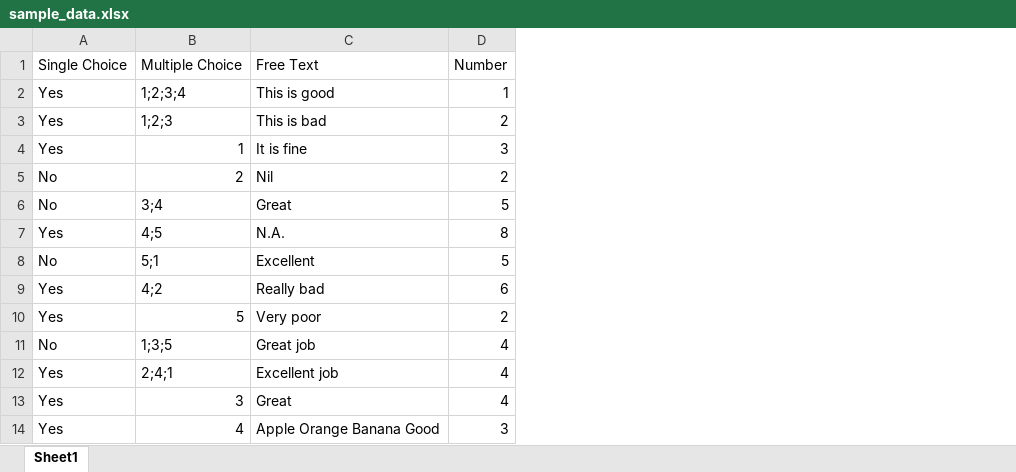
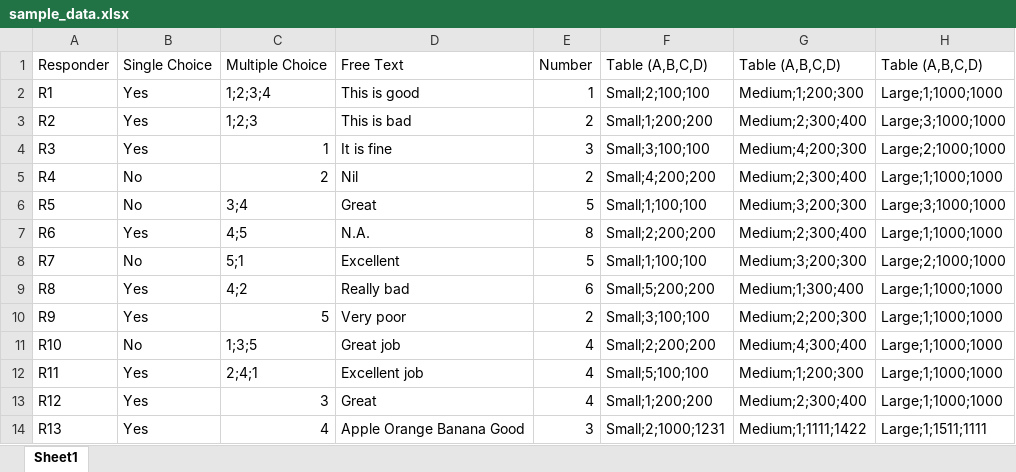
Before and after one commit to tchangkiat/data-analysis, an Excel workbook: sample_data.xlsx, sheet Sheet1, drawn as a sheet; values as stored, in another font and other column widths than the file's, no borders; the diff names each change by its address in the sheet, - before the commit and + after, or states it on an @@ line.

Commit message:
Supports EPV. Include responder for text-related questions in the spreadsheets generated

```diff
--- a/sample_data.xlsx (sheet Sheet1)
+++ b/sample_data.xlsx (sheet Sheet1)
+column A, rows 1-14: Responder | R1 | R2 | R3 | R4 | R5 | R6 | R7 | R8 | R9 | R10 | R11 | R12 | R13
+column F, rows 1-14: Table (A,B,C,D) | Small;2;100;100 | Small;1;200;200 | Small;3;100;100 | Small;4;200;200 | Small;1;100;100 | Small;2;200;200 | Small;1;100;100 | Small;5;200;200 | Small;3;100;100 | Small;2;200;200 | Small;5;100;100 | Small;1;200;200 | Small;2;1000;1231
+column G, rows 1-14: Table (A,B,C,D) | Medium;1;200;300 | Medium;2;300;400 | Medium;4;200;300 | Medium;2;300;400 | Medium;3;200;300 | Medium;2;300;400 | Medium;3;200;300 | Medium;1;300;400 | Medium;2;200;300 | Medium;4;300;400 | Medium;1;200;300 | Medium;2;300;400 | Medium;1;1111;1422
+column H, rows 1-14: Table (A,B,C,D) | Large;1;1000;1000 | Large;3;1000;1000 | Large;2;1000;1000 | Large;1;1000;1000 | Large;3;1000;1000 | Large;1;1000;1000 | Large;2;1000;1000 | Large;1;1000;1000 | Large;1;1000;1000 | Large;1;1000;1000 | Large;1;1000;1000 | Large;1;1000;1000 | Large;1;1511;1111
```
Also changed, not shown: question_definitions.xlsx, 1 other file.
